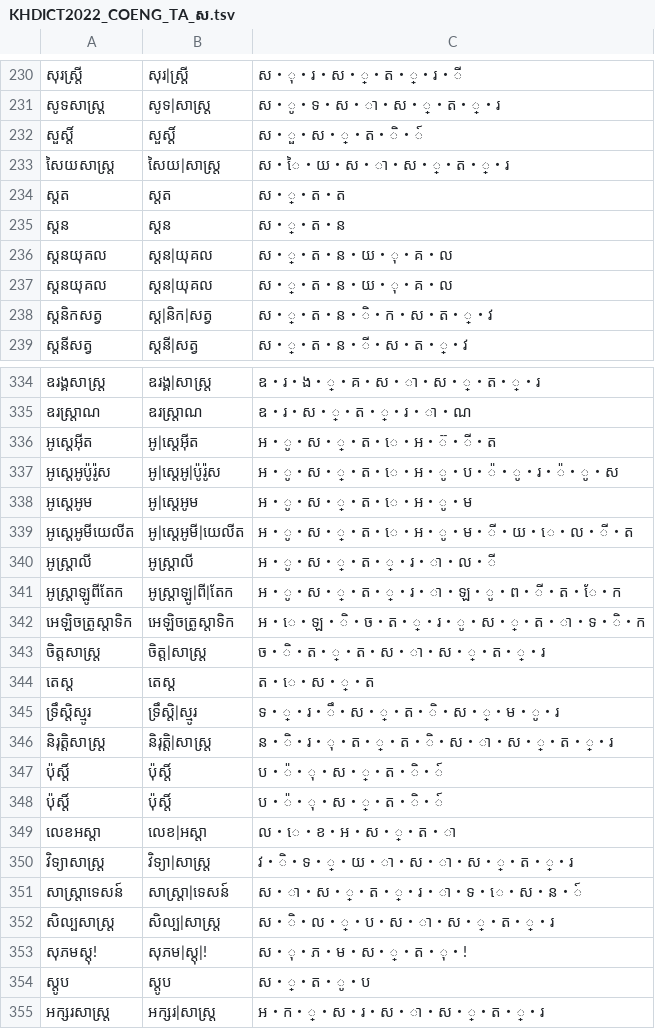
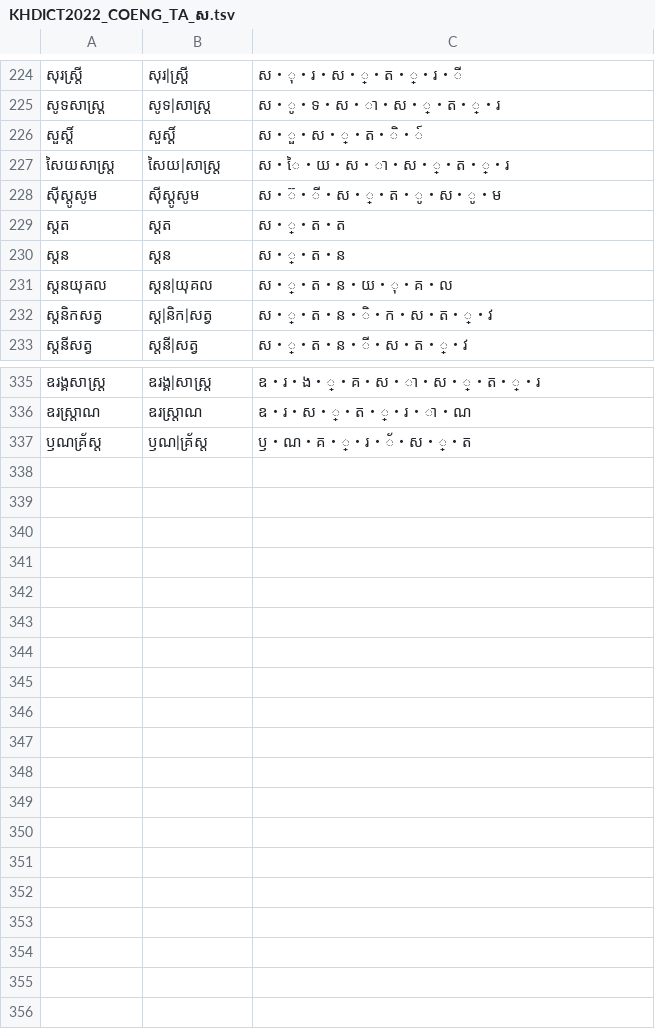
Before and after one commit to seanghay/khm-coeng-da-ta-freq, a TSV file: result/KHDICT2022_COENG_TA_ស.tsv, drawn as a sheet; only a part is shown, gaps mark what is left out; the diff covers the shown part only.

```diff
--- a/result/KHDICT2022_COENG_TA_ស.tsv
+++ b/result/KHDICT2022_COENG_TA_ស.tsv
@@ -233,5 +227,5 @@
 សៃយសាស្ត្រ	សៃយ|សាស្ត្រ	ស・ៃ・យ・ស・ា・ស・្・ត・្・រ
+ស៊ីស្តូសូម	ស៊ីស្តូសូម	ស・៊・ី・ស・្・ត・ូ・ស・ូ・ម
 ស្តត	ស្តត	ស・្・ត・ត
 ស្តន	ស្តន	ស・្・ត・ន
-ស្តនយុគល	ស្តន|យុគល	ស・្・ត・ន・យ・ុ・គ・ល
 ស្តនយុគល	ស្តន|យុគល	ស・្・ត・ន・យ・ុ・គ・ល
@@ -335,21 +336,2 @@
 ឧរស្ត្រាណ	ឧរស្ត្រាណ	ឧ・រ・ស・្・ត・្・រ・ា・ណ
-អូស្តេអ៊ីត	អូ|ស្តេអ៊ីត	អ・ូ・ស・្・ត・េ・អ・៊・ី・ត
-អូស្តេអូប៉ូរ៉ូស	អូ|ស្តេអូ|ប៉ូរ៉ូស	អ・ូ・ស・្・ត・េ・អ・ូ・ប・៉・ូ・រ・៉・ូ・ស
-អូស្តេអូម	អូ|ស្តេអូម	អ・ូ・ស・្・ត・េ・អ・ូ・ម
-អូស្តេអូមីយេលីត	អូ|ស្តេអូមី|យេលីត	អ・ូ・ស・្・ត・េ・អ・ូ・ម・ី・យ・េ・ល・ី・ត
-អូស្ត្រាលី	អូស្ត្រាលី	អ・ូ・ស・្・ត・្・រ・ា・ល・ី
-អូស្ត្រាឡូពីតែក	អូស្ត្រាឡូ|ពី|តែក	អ・ូ・ស・្・ត・្・រ・ា・ឡ・ូ・ព・ី・ត・ែ・ក
-អេឡិចត្រូស្តាទិក	អេឡិចត្រូស្តាទិក	អ・េ・ឡ・ិ・ច・ត・្・រ・ូ・ស・្・ត・ា・ទ・ិ・ក
-ចិត្តសាស្ត្រ	ចិត្ត|សាស្ត្រ	ច・ិ・ត・្・ត・ស・ា・ស・្・ត・្・រ
-តេស្ត	តេស្ត	ត・េ・ស・្・ត
-ទ្រឹស្តិស្មូរ	ទ្រឹស្តិ|ស្មូរ	ទ・្・រ・ឹ・ស・្・ត・ិ・ស・្・ម・ូ・រ
-និរុត្តិសាស្ត្រ	និរុត្តិ|សាស្ត្រ	ន・ិ・រ・ុ・ត・្・ត・ិ・ស・ា・ស・្・ត・្・រ
-ប៉ុស្តិ៍	ប៉ុស្តិ៍	ប・៉・ុ・ស・្・ត・ិ・៍
-ប៉ុស្តិ៍	ប៉ុស្តិ៍	ប・៉・ុ・ស・្・ត・ិ・៍
-លេខអស្តា	លេខ|អស្តា	ល・េ・ខ・អ・ស・្・ត・ា
-វិទ្យាសាស្ត្រ	វិទ្យា|សាស្ត្រ	វ・ិ・ទ・្・យ・ា・ស・ា・ស・្・ត・្・រ
-សាស្ត្រាទេសន៍	សាស្ត្រា|ទេសន៍	ស・ា・ស・្・ត・្・រ・ា・ទ・េ・ស・ន・៍
-សិល្បសាស្ត្រ	សិល្ប|សាស្ត្រ	ស・ិ・ល・្・ប・ស・ា・ស・្・ត・្・រ
-សុភមស្តុ!	សុភម|ស្តុ|!	ស・ុ・ភ・ម・ស・្・ត・ុ・!
-ស្តូប	ស្តូប	ស・្・ត・ូ・ប
-អក្សរសាស្ត្រ	អក្សរ|សាស្ត្រ	អ・ក・្・ស・រ・ស・ា・ស・្・ត・្・រ
+ឫណគ្រ័ស្ត	ឫណ|គ្រ័ស្ត	ឫ・ណ・គ・្・រ・័・ស・្・ត
```
Also changed, not shown: 4 removed rows and 32 moved rows elsewhere in this file, result/KHDICT2022_COENG_DA_ក.tsv, result/KHDICT2022_COENG_DA_ណ.tsv, 29 other files.
